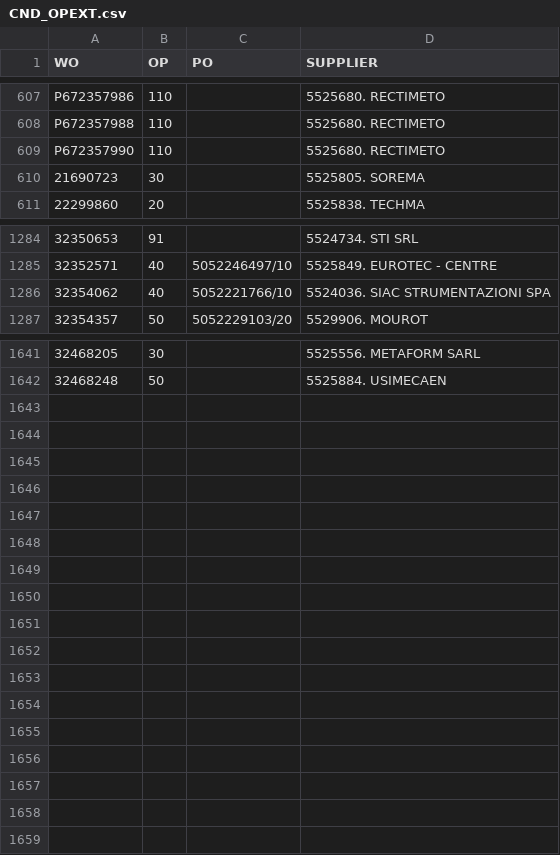
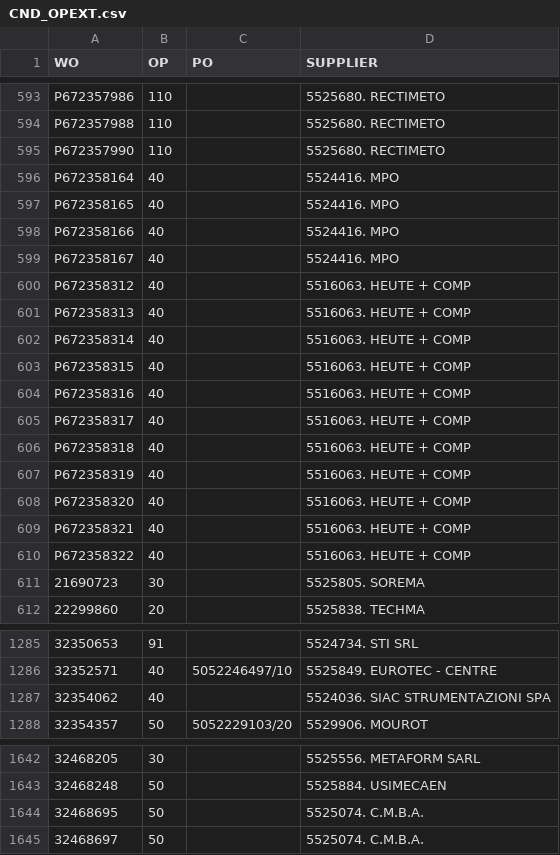
Before and after one commit to Visualys/Cyberplan, a CSV file: CND_OPEXT.csv, drawn as a sheet; only a part is shown, gaps mark what is left out; the diff covers the shown part only.

Commit message:
Updated on 2024-03-15 12:58:50

```diff
--- a/CND_OPEXT.csv
+++ b/CND_OPEXT.csv
@@ -609,2 +595,17 @@ P672357988;110;;5525680. RECTIMETO
 P672357990;110;;5525680. RECTIMETO
+P672358164;40;;5524416. MPO
+P672358165;40;;5524416. MPO
+P672358166;40;;5524416. MPO
+P672358167;40;;5524416. MPO
+P672358312;40;;5516063. HEUTE + COMP
+P672358313;40;;5516063. HEUTE + COMP
+P672358314;40;;5516063. HEUTE + COMP
+P672358315;40;;5516063. HEUTE + COMP
+P672358316;40;;5516063. HEUTE + COMP
+P672358317;40;;5516063. HEUTE + COMP
+P672358318;40;;5516063. HEUTE + COMP
+P672358319;40;;5516063. HEUTE + COMP
+P672358320;40;;5516063. HEUTE + COMP
+P672358321;40;;5516063. HEUTE + COMP
+P672358322;40;;5516063. HEUTE + COMP
 21690723;30;;5525805. SOREMA
@@ -1285,3 +1286,3 @@ P672357990;110;;5525680. RECTIMETO
 32352571;40;5052246497/10;5525849. EUROTEC - CENTRE
-32354062;40;5052221766/10;5524036. SIAC STRUMENTAZIONI SPA
+32354062;40;;5524036. SIAC STRUMENTAZIONI SPA
 32354357;50;5052229103/20;5529906. MOUROT
@@ -1642 +1643,3 @@ P672357990;110;;5525680. RECTIMETO
 32468248;50;;5525884. USIMECAEN
+32468695;50;;5525074. C.M.B.A.
+32468697;50;;5525074. C.M.B.A.
```
Also changed, not shown: 14 removed rows elsewhere in this file.
